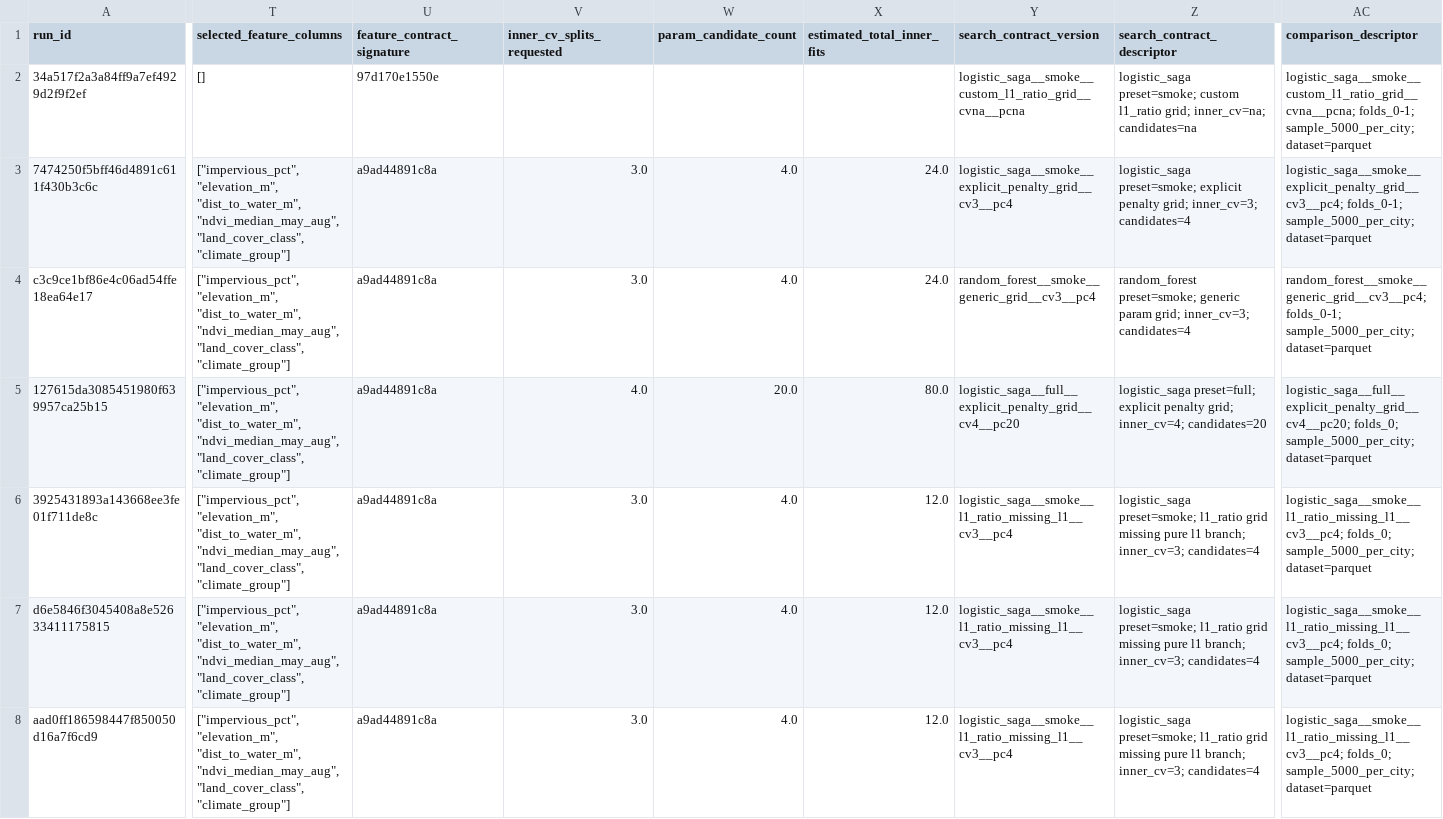
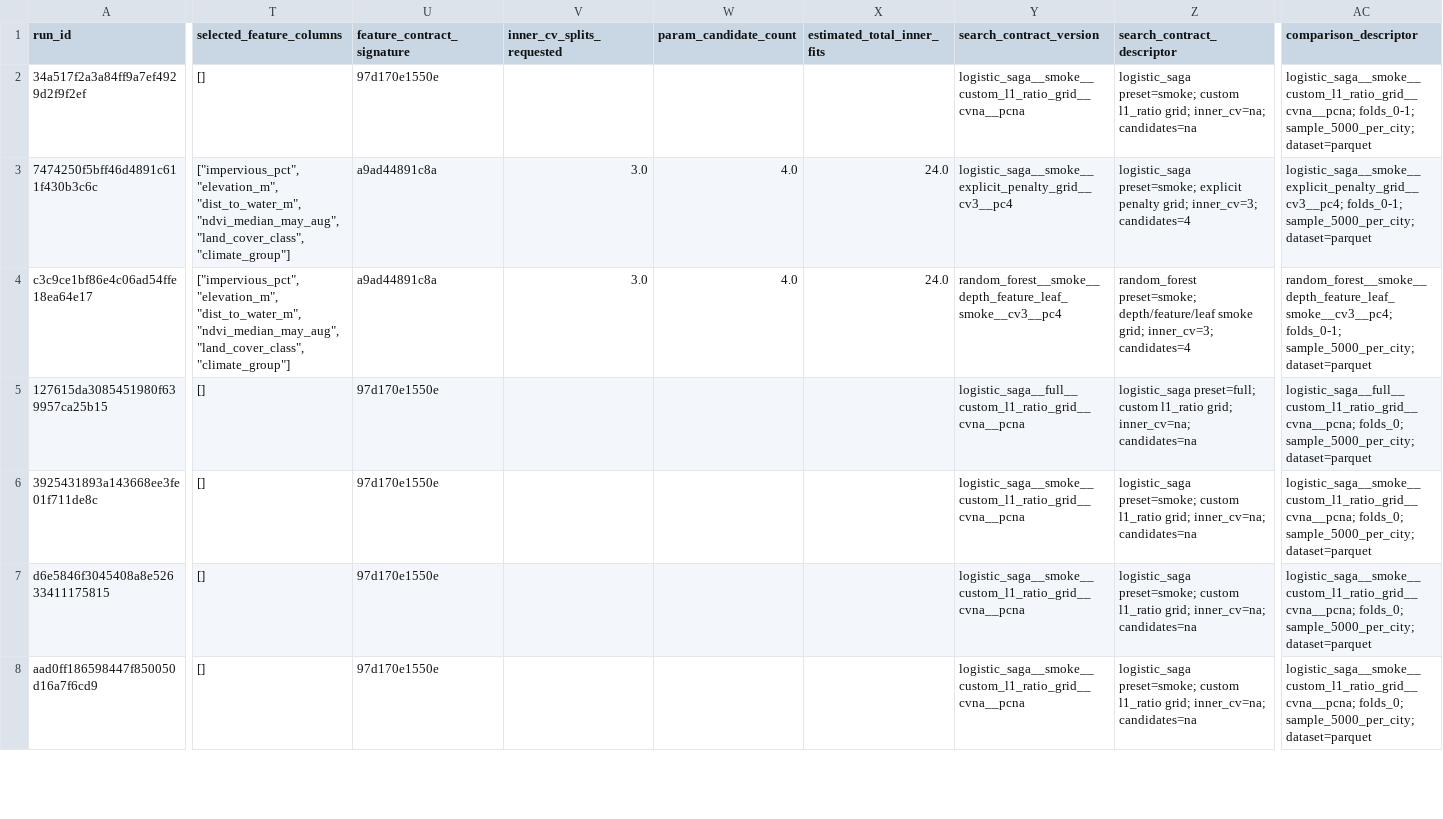
Before and after one commit to goldember12-alt/urban-heat-mapping-dataset, a CSV file: outputs/modeling/tuning_history.csv, drawn as a sheet; only a part is shown, gaps mark what is left out; the diff covers the shown part only; the diff names each change by its address in the sheet, - before the commit and + after, or states it on an @@ line.

```diff
--- a/outputs/modeling/tuning_history.csv
+++ b/outputs/modeling/tuning_history.csv
-Y4 (search_contract_version): random_forest__smoke__generic_grid__cv3__pc4
+Y4 (search_contract_version): random_forest__smoke__depth_feature_leaf_smoke__cv3__pc4
-Z4 (search_contract_descriptor): random_forest preset=smoke; generic param grid; inner_cv=3;…
+Z4 (search_contract_descriptor): random_forest preset=smoke; depth/feature/leaf smoke grid; inner_cv=3;…
-AC4 (comparison_descriptor): random_forest__smoke__generic_grid__cv3__pc4; folds_0-1; sample_5000_per_city;…
+AC4 (comparison_descriptor): random_forest__smoke__depth_feature_leaf_smoke__cv3__pc4; folds_0-1; sample_5000_per_city;…
-T5:T8 (selected_feature_columns): ["impervious_pct", "elevation_m", "dist_to_water_m", "ndvi_median_may_aug", "land_cover_class", "climate_group"]
+T5:T8 (selected_feature_columns): []
-U5:U8 (feature_contract_signature): a9ad44891c8a
+U5:U8 (feature_contract_signature): 97d170e1550e
-V5 (inner_cv_splits_requested): 4.0
+V5 (inner_cv_splits_requested): (empty)
-W5 (param_candidate_count): 20.0
+W5 (param_candidate_count): (empty)
-X5 (estimated_total_inner_fits): 80.0
+X5 (estimated_total_inner_fits): (empty)
-Y5 (search_contract_version): logistic_saga__full__explicit_penalty_grid__cv4__pc20
+Y5 (search_contract_version): logistic_saga__full__custom_l1_ratio_grid__cvna__pcna
-Z5 (search_contract_descriptor): logistic_saga preset=full; explicit penalty grid; inner_cv=4; candidates=20
+Z5 (search_contract_descriptor): logistic_saga preset=full; custom l1_ratio grid; inner_cv=na; candidates=na
-AC5 (comparison_descriptor): logistic_saga__full__explicit_penalty_grid__cv4__pc20; folds_0; sample_5000_per_city;…
+AC5 (comparison_descriptor): logistic_saga__full__custom_l1_ratio_grid__cvna__pcna; folds_0; sample_5000_per_city;…
-V6:V8 (inner_cv_splits_requested): 3.0
+V6:V8 (inner_cv_splits_requested): (empty)
-W6:W8 (param_candidate_count): 4.0
+W6:W8 (param_candidate_count): (empty)
-X6:X8 (estimated_total_inner_fits): 12.0
+X6:X8 (estimated_total_inner_fits): (empty)
-Y6:Y8 (search_contract_version): logistic_saga__smoke__l1_ratio_missing_l1__cv3__pc4
+Y6:Y8 (search_contract_version): logistic_saga__smoke__custom_l1_ratio_grid__cvna__pcna
-Z6:Z8 (search_contract_descriptor): logistic_saga preset=smoke; l1_ratio grid missing pure l1 branch; inner_cv=3; candidates=4
+Z6:Z8 (search_contract_descriptor): logistic_saga preset=smoke; custom l1_ratio grid; inner_cv=na; candidates=na
-AC6:AC8 (comparison_descriptor): logistic_saga__smoke__l1_ratio_missing_l1__cv3__pc4; folds_0; sample_5000_per_city;…
+AC6:AC8 (comparison_descriptor): logistic_saga__smoke__custom_l1_ratio_grid__cvna__pcna; folds_0; sample_5000_per_city;…
```
Also changed, not shown: 81 edited cells elsewhere in this file, outputs/modeling/tuning_history_annotations.csv, 20 other files.
